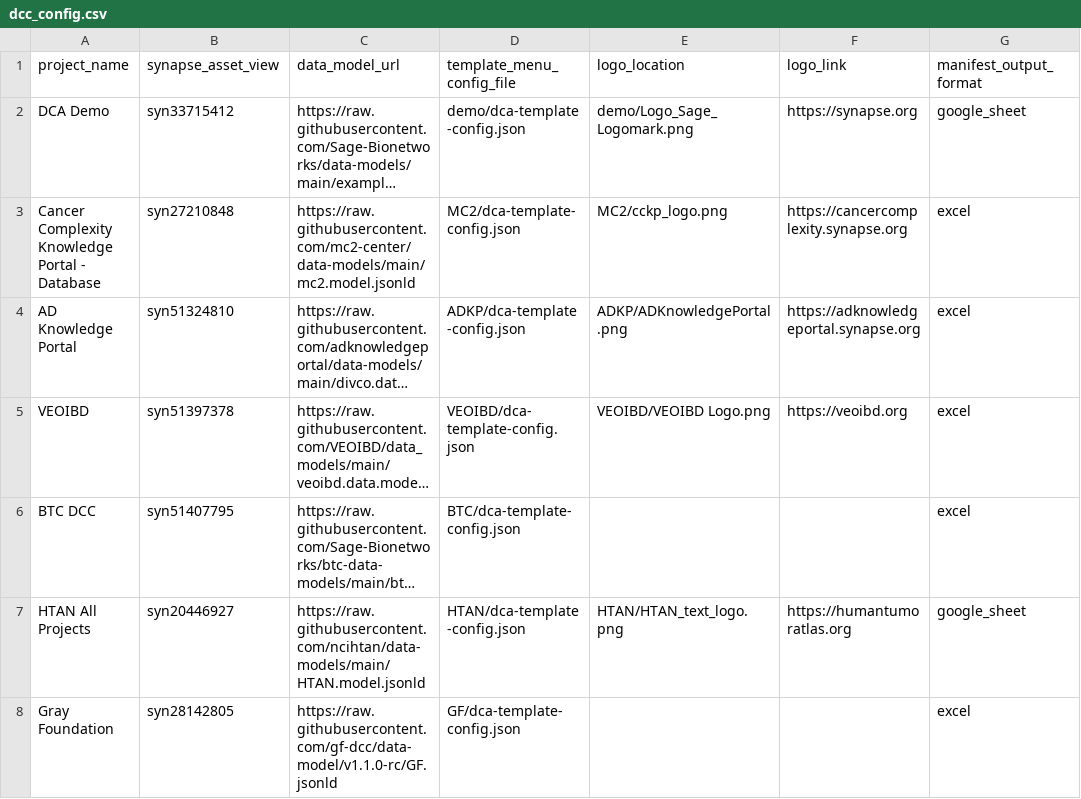
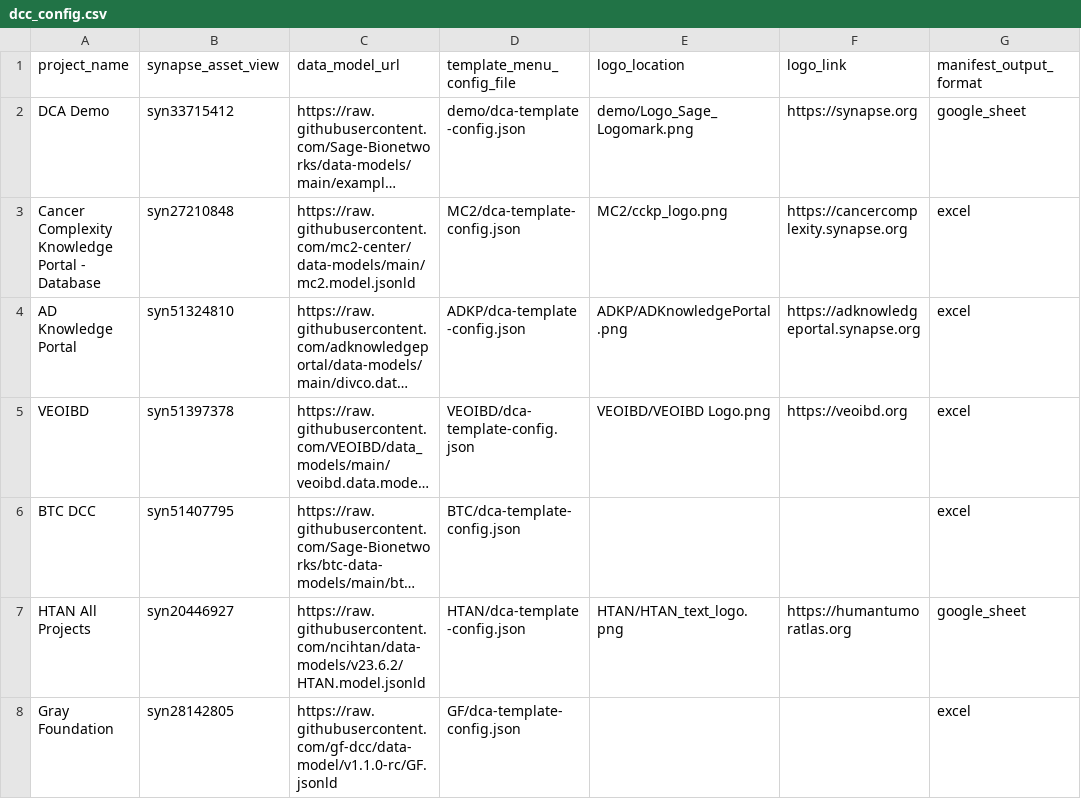
Before and after one commit to Sage-Bionetworks/data_curator_config, a CSV file: dcc_config.csv, drawn as a sheet; only a part is shown; long unchanged cells end in …; the diff names each change by its address in the sheet, - before the commit and + after, or states it on an @@ line.

Commit message:
Update HTAN data model to v23.6.2 release

```diff
--- a/dcc_config.csv
+++ b/dcc_config.csv
-C7 (data_model_url): https://raw.githubusercontent.com/ncihtan/data-models/main/HTAN.model.jsonld
+C7 (data_model_url): https://raw.githubusercontent.com/ncihtan/data-models/v23.6.2/HTAN.model.jsonld
```
